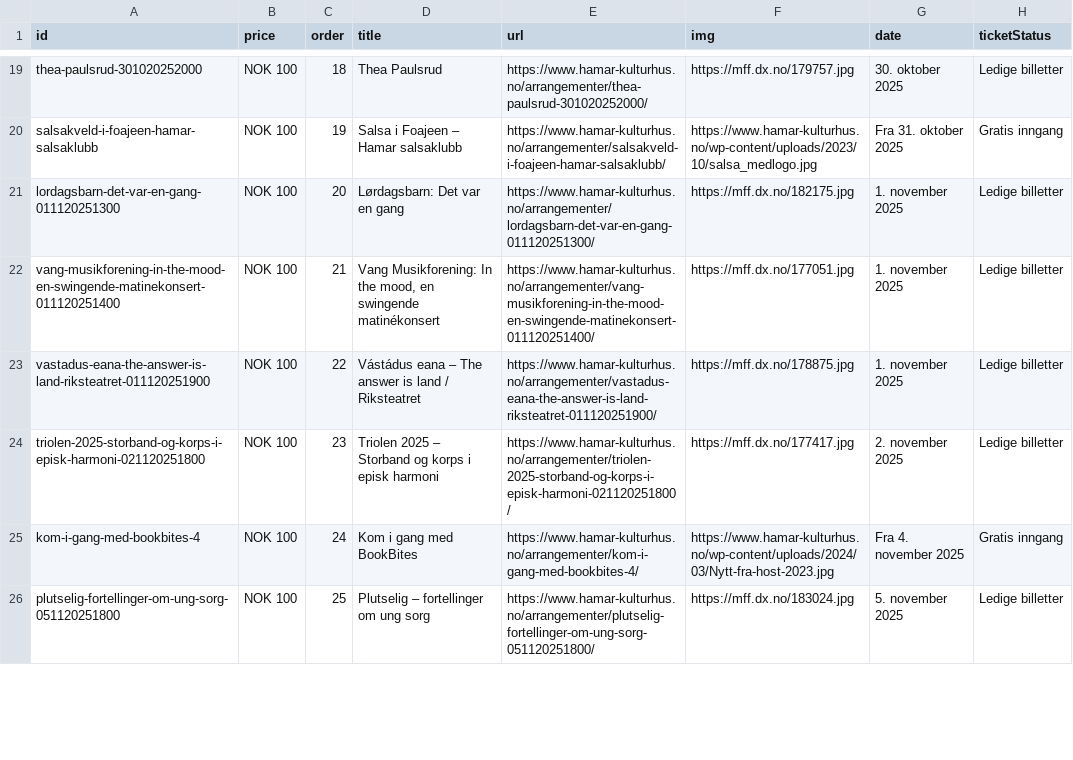
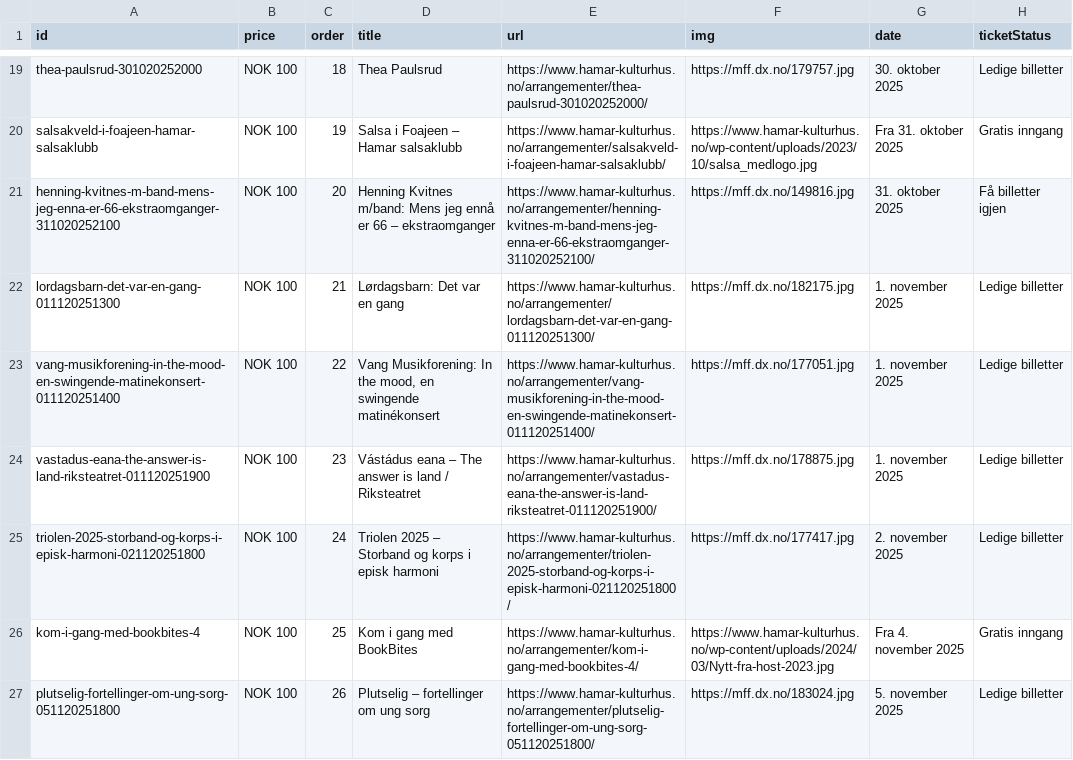
Before and after one commit to opmthomassen/hamar, a CSV file: meta.csv, drawn as a sheet; only a part is shown, gaps mark what is left out; the diff covers the shown part only.

```diff
--- a/meta.csv
+++ b/meta.csv
@@ -20,7 +20,8 @@ thea-paulsrud-301020252000,NOK 100,18,Thea Paulsrud,https://www.hamar-kulturhus.
 salsakveld-i-foajeen-hamar-salsaklubb,NOK 100,19,Salsa i Foajeen – Hamar salsaklubb,https://www.hamar-kulturhus.no/arrangementer/salsakveld-i-foajeen-hamar-salsaklubb/,https://www.hamar-kulturhus.no/wp-content/uploads/2023/10/salsa_medlogo.jpg,Fra 31. oktober 2025,Gratis inngang
-lordagsbarn-det-var-en-gang-011120251300,NOK 100,20,Lørdagsbarn: Det var en gang,https://www.hamar-kulturhus.no/arrangementer/lordagsbarn-det-var-en-gang-011120251300/,https://mff.dx.no/182175.jpg,1. november 2025,Ledige billetter
-vang-musikforening-in-the-mood-en-swingende-matinekonsert-011120251400,NOK 100,21,"Vang Musikforening: In the mood, en swingende matinékonsert",https://www.hamar-kulturhus.no/arrangementer/vang-musikforening-in-the-mood-en-swingende-matinekonsert-011120251400/,https://mff.dx.no/177051.jpg,1. november 2025,Ledige billetter
-vastadus-eana-the-answer-is-land-riksteatret-011120251900,NOK 100,22,Vástádus eana – The answer is land / Riksteatret,https://www.hamar-kulturhus.no/arrangementer/vastadus-eana-the-answer-is-land-riksteatret-011120251900/,https://mff.dx.no/178875.jpg,1. november 2025,Ledige billetter
-triolen-2025-storband-og-korps-i-episk-harmoni-021120251800,NOK 100,23,Triolen 2025 – Storband og korps i episk harmoni,https://www.hamar-kulturhus.no/arrangementer/triolen-2025-storband-og-korps-i-episk-harmoni-021120251800/,https://mff.dx.no/177417.jpg,2. november 2025,Ledige billetter
-kom-i-gang-med-bookbites-4,NOK 100,24,Kom i gang med BookBites,https://www.hamar-kulturhus.no/arrangementer/kom-i-gang-med-bookbites-4/,https://www.hamar-kulturhus.no/wp-content/uploads/2024/03/Nytt-fra-host-2023.jpg,Fra 4. november 2025,Gratis inngang
-plutselig-fortellinger-om-ung-sorg-051120251800,NOK 100,25,Plutselig – fortellinger om ung sorg,https://www.hamar-kulturhus.no/arrangementer/plutselig-fortellinger-om-ung-sorg-051120251800/,https://mff.dx.no/183024.jpg,5. november 2025,Ledige billetter
+henning-kvitnes-m-band-mens-jeg-enna-er-66-ekstraomganger-311020252100,NOK 100,20,Henning Kvitnes m/band: Mens jeg ennå er 66 – ekstraomganger,https://www.hamar-kulturhus.no/arrangementer/henning-kvitnes-m-band-mens-jeg-enna-er-66-ekstraomganger-311020252100/,https://mff.dx.no/149816.jpg,31. oktober 2025,Få billetter igjen
+lordagsbarn-det-var-en-gang-011120251300,NOK 100,21,Lørdagsbarn: Det var en gang,https://www.hamar-kulturhus.no/arrangementer/lordagsbarn-det-var-en-gang-011120251300/,https://mff.dx.no/182175.jpg,1. november 2025,Ledige billetter
+vang-musikforening-in-the-mood-en-swingende-matinekonsert-011120251400,NOK 100,22,"Vang Musikforening: In the mood, en swingende matinékonsert",https://www.hamar-kulturhus.no/arrangementer/vang-musikforening-in-the-mood-en-swingende-matinekonsert-011120251400/,https://mff.dx.no/177051.jpg,1. november 2025,Ledige billetter
+vastadus-eana-the-answer-is-land-riksteatret-011120251900,NOK 100,23,Vástádus eana – The answer is land / Riksteatret,https://www.hamar-kulturhus.no/arrangementer/vastadus-eana-the-answer-is-land-riksteatret-011120251900/,https://mff.dx.no/178875.jpg,1. november 2025,Ledige billetter
+triolen-2025-storband-og-korps-i-episk-harmoni-021120251800,NOK 100,24,Triolen 2025 – Storband og korps i episk harmoni,https://www.hamar-kulturhus.no/arrangementer/triolen-2025-storband-og-korps-i-episk-harmoni-021120251800/,https://mff.dx.no/177417.jpg,2. november 2025,Ledige billetter
+kom-i-gang-med-bookbites-4,NOK 100,25,Kom i gang med BookBites,https://www.hamar-kulturhus.no/arrangementer/kom-i-gang-med-bookbites-4/,https://www.hamar-kulturhus.no/wp-content/uploads/2024/03/Nytt-fra-host-2023.jpg,Fra 4. november 2025,Gratis inngang
+plutselig-fortellinger-om-ung-sorg-051120251800,NOK 100,26,Plutselig – fortellinger om ung sorg,https://www.hamar-kulturhus.no/arrangementer/plutselig-fortellinger-om-ung-sorg-051120251800/,https://mff.dx.no/183024.jpg,5. november 2025,Ledige billetter
```
Also changed, not shown: 54 edited cells elsewhere in this file, google.csv.
